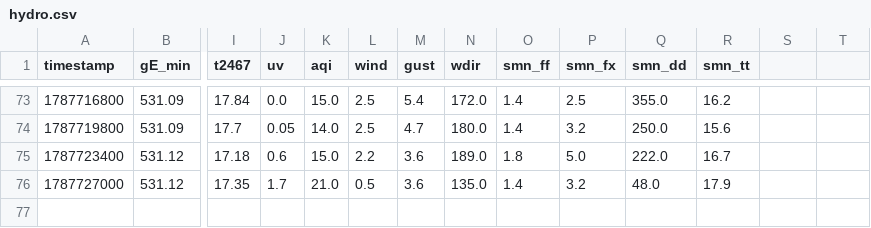
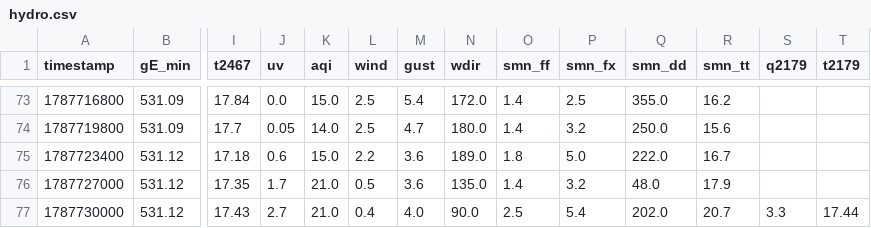
Before and after one commit to christianzihlmann/pumpfoil-guru, a CSV file: data/hydro.csv, drawn as a sheet; only a part is shown, gaps mark what is left out; rows hold the shown columns only; the diff names each change by its address in the sheet, - before the commit and + after, or states it on an @@ line.

```diff
--- a/data/hydro.csv
+++ b/data/hydro.csv
-S1: (empty)
+S1: q2179
-T1: (empty)
+T1: t2179
+row 77: 1787730000 | 531.12 | 17.43 | 2.7 | 21.0 | 0.4 | 4.0 | 90.0 | 2.5 | 5.4 | 202.0 | 20.7 | 3.3 | 17.44
```
Also changed, not shown: 1 other file.
